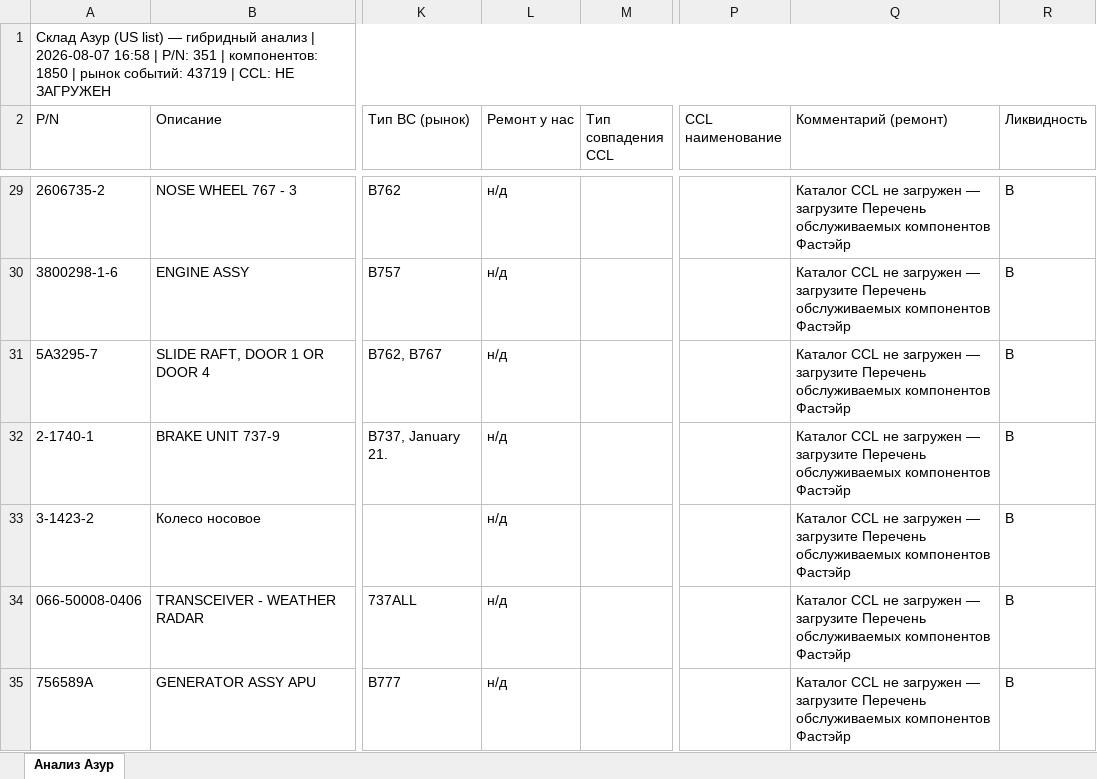
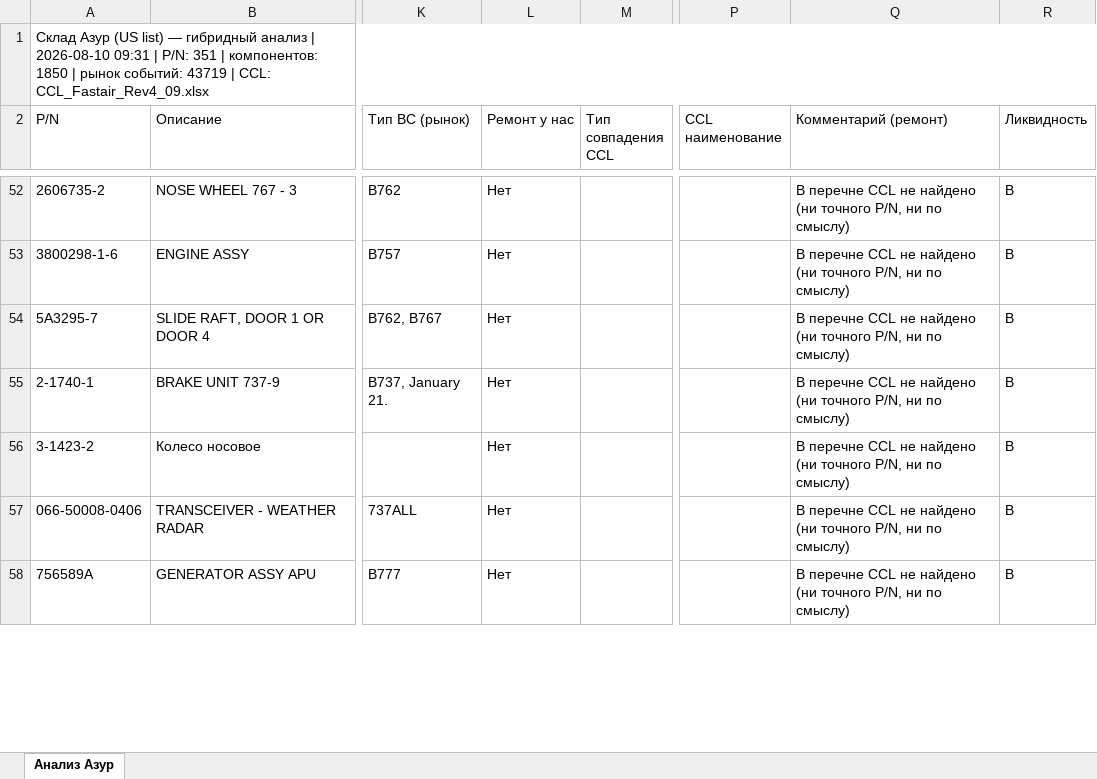
Before and after one commit to alexanderp-cell/Main, an Excel workbook: output/Azur_US_hybrid_analysis.xlsx, sheet Анализ Азур, drawn as a sheet; only a part is shown, gaps mark what is left out; values as stored, in another font and other column widths than the file's, no cell formats; addresses are those after the commit; the diff covers the shown part only; the diff names each change by its address in the sheet, - before the commit and + after, or states it on an @@ line.

```diff
--- a/output/Azur_US_hybrid_analysis.xlsx (sheet Анализ Азур)
+++ b/output/Azur_US_hybrid_analysis.xlsx (sheet Анализ Азур)
-A1 (P/N): …анализ | 2026-08-07 16:58 | P/N: 351 | компонентов: 1850 | рынок событий: 43719 | CCL: НЕ ЗАГРУЖЕН
+A1 (P/N): …анализ | 2026-08-10 09:31 | P/N: 351 | компонентов: 1850 | рынок событий: 43719 | CCL: CCL_Fastair_Rev4_09.xlsx
-L52:L58 (Ремонт у нас): н/д
+L52:L58 (Ремонт у нас): Нет
-Q52:Q58 (Комментарий (ремонт)): Каталог CCL не загружен — загрузите Перечень обслуживаемых компонентов Фастэйр
+Q52:Q58 (Комментарий (ремонт)): В перечне CCL не найдено (ни точного P/N, ни по смыслу)
```
Also changed, not shown: 27 added rows, 27 removed rows and 646 edited cells elsewhere in this sheet, cell formats, 1 other file.
